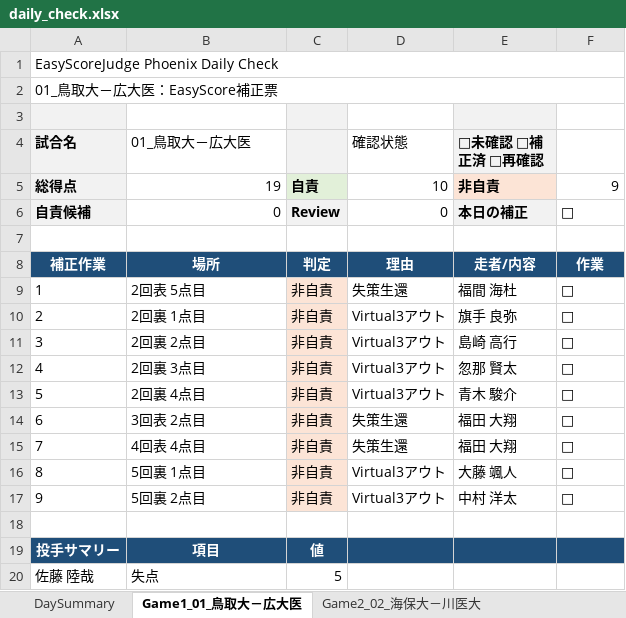
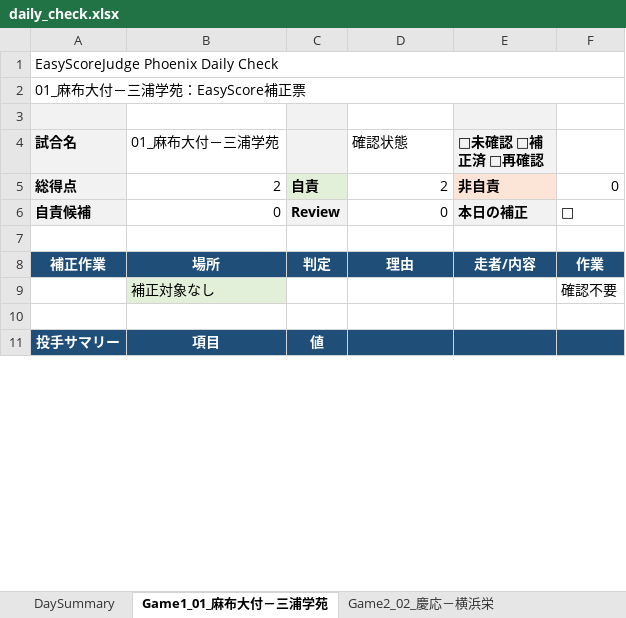
Before and after one commit to rmiopapa/Total_League_System, an Excel workbook: Neo_Phoenix/reports/daily_check.xlsx, sheet Game1_01_麻布大付－三浦学苑, drawn as a sheet; only a part is shown; values as stored, in another font and other column widths than the file's, no borders; removed rows and columns are numbered as before the commit, all else as after; the diff covers the shown part only; the diff names each change by its address in the sheet, - before the commit and + after, or states it on an @@ line.

```diff
--- a/Neo_Phoenix/reports/daily_check.xlsx (sheet Game1_01_麻布大付－三浦学苑)
+++ b/Neo_Phoenix/reports/daily_check.xlsx (sheet Game1_01_麻布大付－三浦学苑)
-sheet tab: Game1_01_鳥取大－広大医
+sheet tab: Game1_01_麻布大付－三浦学苑
-sheet tab: Game2_02_海保大－川医大
+sheet tab: Game2_02_慶応－横浜栄
-A2 (試合名): 01_鳥取大－広大医：EasyScore補正票
+A2 (試合名): 01_麻布大付－三浦学苑：EasyScore補正票
-B4: 01_鳥取大－広大医
+B4: 01_麻布大付－三浦学苑
-B5 (01_麻布大付－三浦学苑): 19
+B5 (01_麻布大付－三浦学苑): 2
-D5 (確認状態): 10
+D5 (確認状態): 2
-F5: 9
+F5: 0
-row 9: 1 | 2回表 5点目 | 非自責 | 失策生還 | 福間 海杜 | □
-row 10: 2 | 2回裏 1点目 | 非自責 | Virtual3アウト | 旗手 良弥 | □
-row 11: 3 | 2回裏 2点目 | 非自責 | Virtual3アウト | 島崎 高行 | □
-row 12: 4 | 2回裏 3点目 | 非自責 | Virtual3アウト | 忽那 賢太 | □
-row 13: 5 | 2回裏 4点目 | 非自責 | Virtual3アウト | 青木 駿介 | □
-row 14: 6 | 3回表 2点目 | 非自責 | 失策生還 | 福田 大翔 | □
-row 15: 7 | 4回表 4点目 | 非自責 | 失策生還 | 福田 大翔 | □
-row 16: 8 | 5回裏 1点目 | 非自責 | Virtual3アウト | 大藤 颯人 | □
-row 17: 9 | 5回裏 2点目 | 非自責 | Virtual3アウト | 中村 洋太 | □
+row 9:  | 補正対象なし |  |  |  | 確認不要
-row 20: 佐藤 陸哉 | 失点 | 5
```
Also changed, not shown: 1 added row, 29 removed rows, 5 edited cells and cell formats elsewhere in this sheet, sheet Game2_02_慶応－横浜栄, sheet Game3_03_横須賀－桐光学園, sheet DaySummary, other sheet tabs, Neo_Phoenix/reports/debug_report.xlsx, 18 other files.
